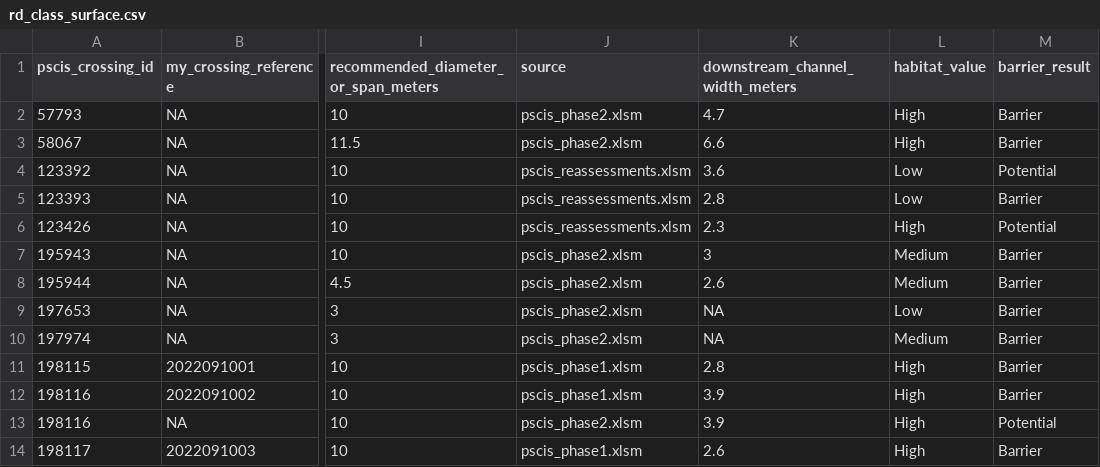
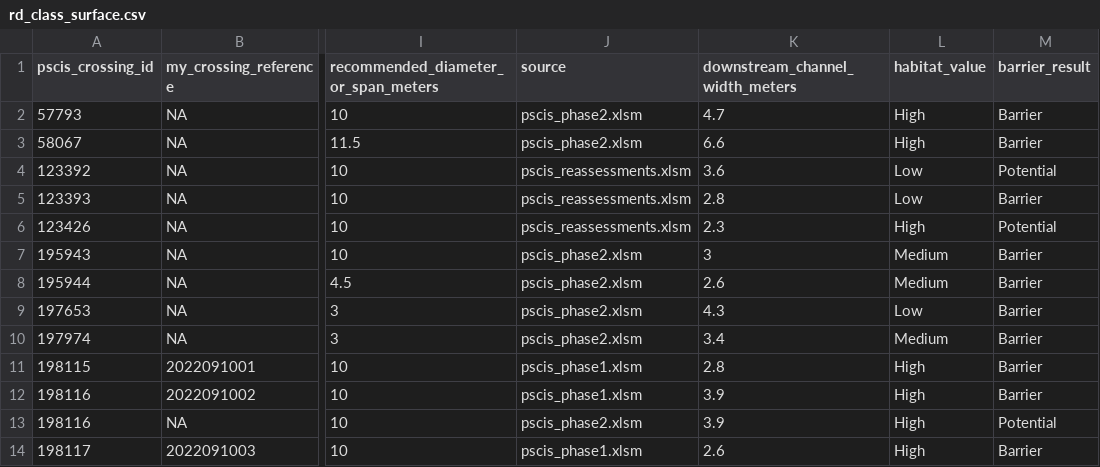
Before and after one commit to NewGraphEnvironment/fish_passage_bulkley_2022_reporting, a CSV file: data/inputs_raw/rd_class_surface.csv, drawn as a sheet; only a part is shown, gaps mark what is left out; the diff names each change by its address in the sheet, - before the commit and + after, or states it on an @@ line.

Commit message:
added missing data

```diff
--- a/data/inputs_raw/rd_class_surface.csv
+++ b/data/inputs_raw/rd_class_surface.csv
-K9 (downstream_channel_width_meters): NA
+K9 (downstream_channel_width_meters): 4.3
-K10 (downstream_channel_width_meters): NA
+K10 (downstream_channel_width_meters): 3.4
```
